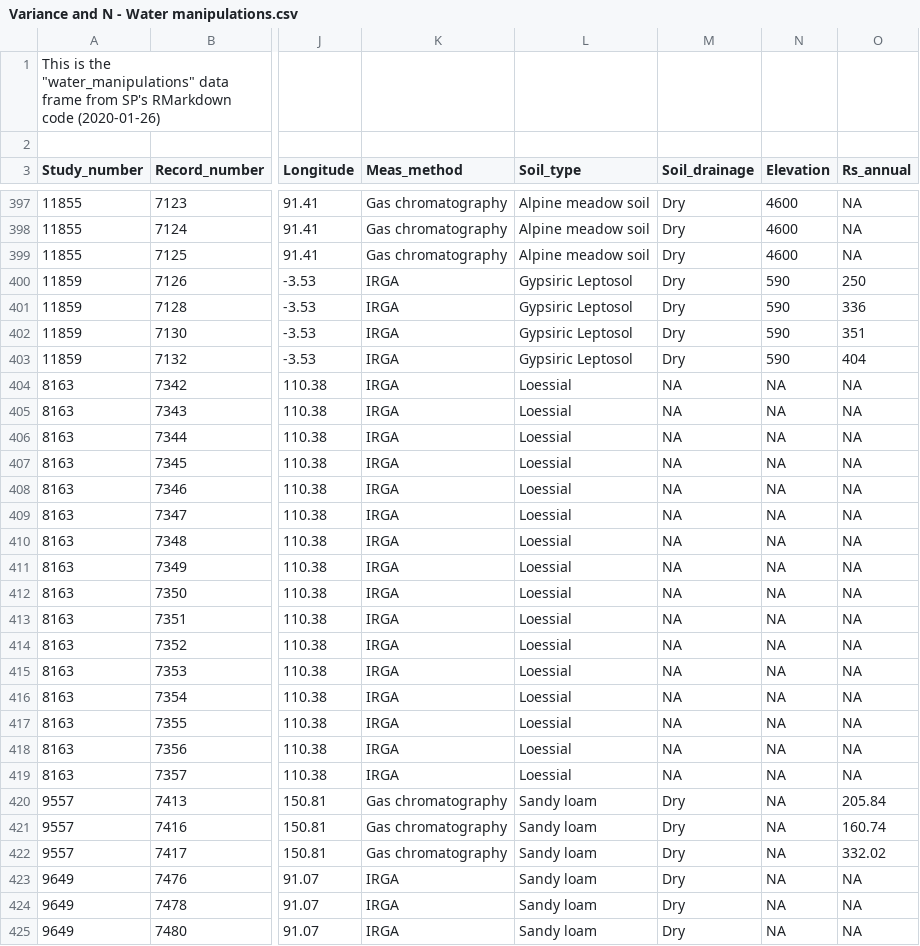
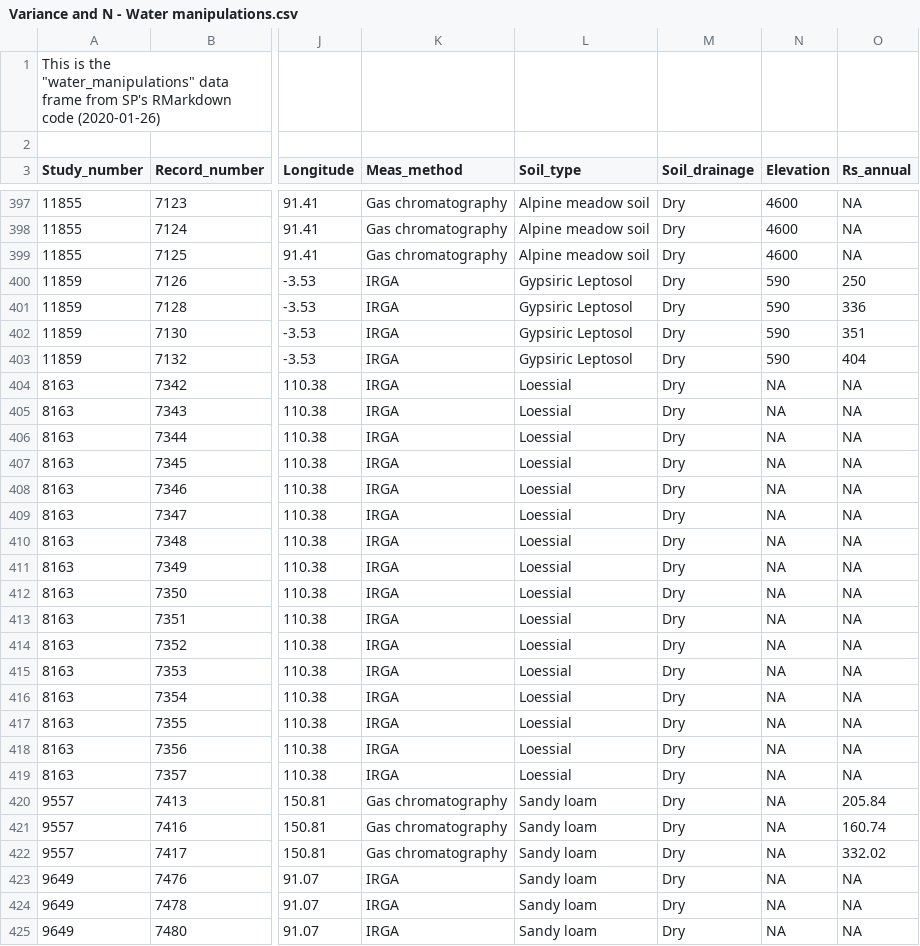
Before and after one commit to COMPASS-DOE/rs-synthesis, a CSV file: rs/Variance and N - Water manipulations.csv, drawn as a sheet; only a part is shown, gaps mark what is left out; the diff names each change by its address in the sheet, - before the commit and + after, or states it on an @@ line.

Commit message:
SoilDrainage Study# 8163
Was not entered into google sheet, adding in google sheet did not fix in code, changed in local copy of srdb

```diff
--- a/rs/Variance and N - Water manipulations.csv
+++ b/rs/Variance and N - Water manipulations.csv
-M404:M419 (Soil_drainage): NA
+M404:M419 (Soil_drainage): Dry
```
Also changed, not shown: 1 other file.
